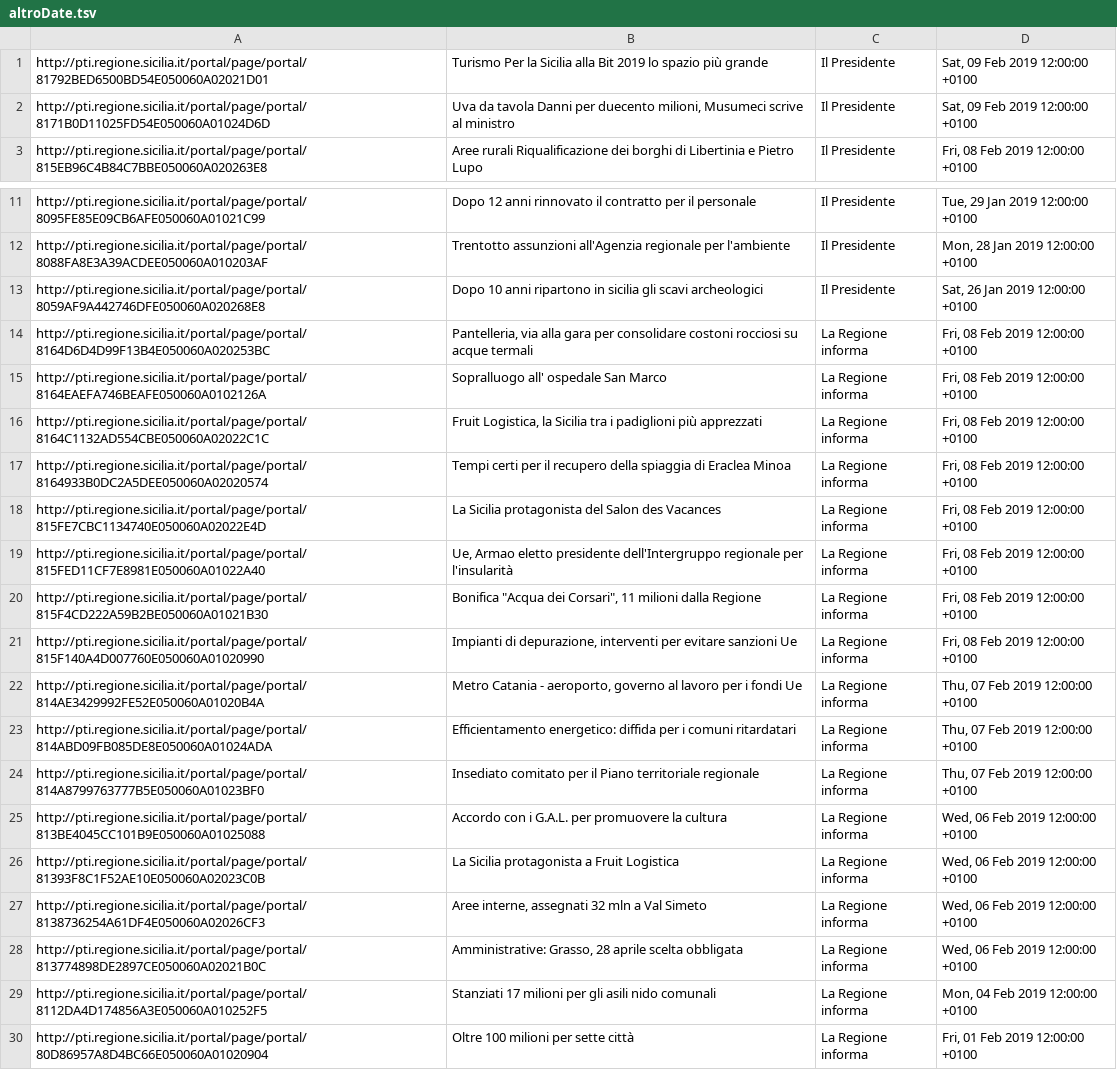
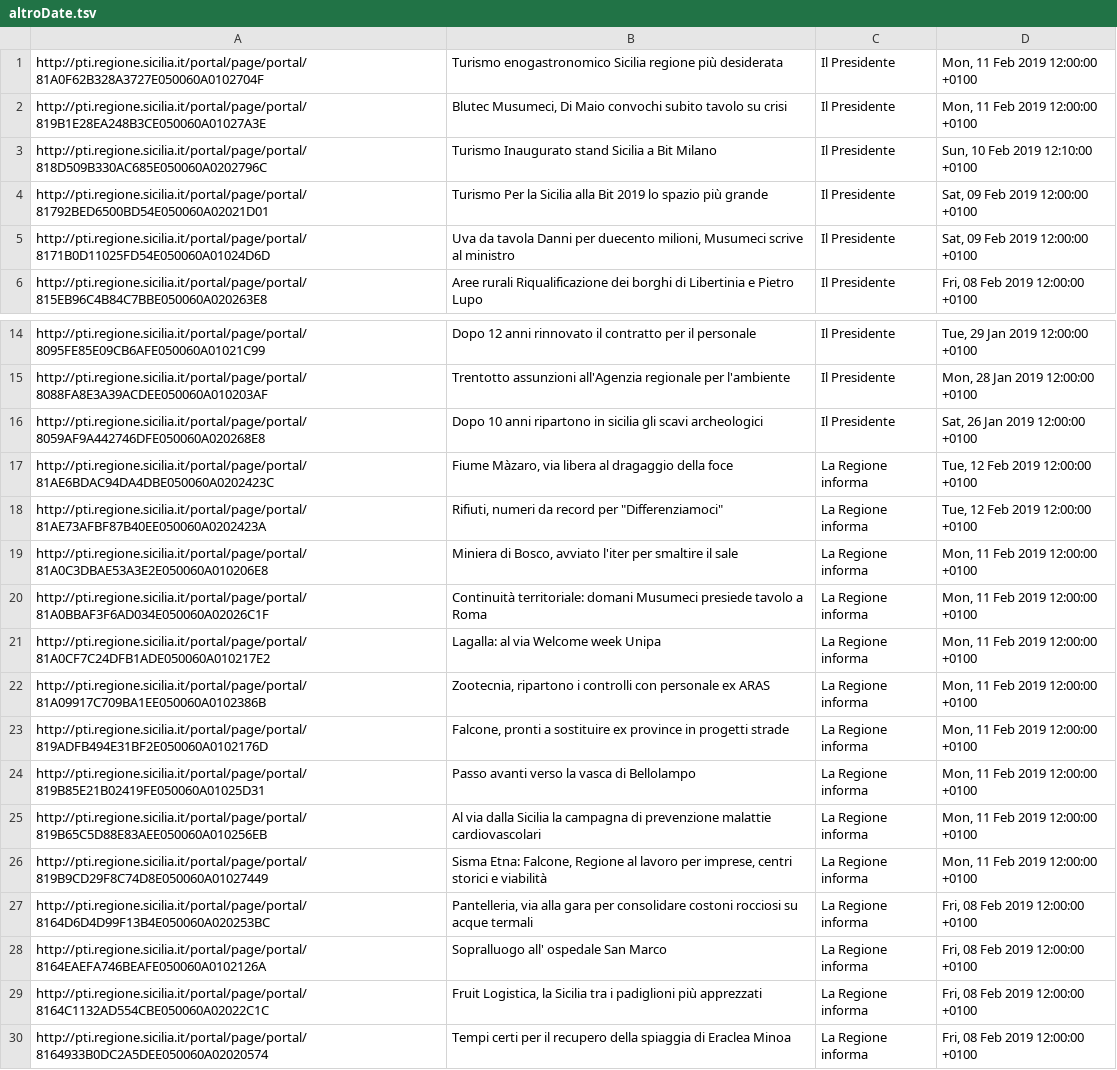
Before and after one commit to aborruso/regioneSiciliaNewsRSS, a TSV file: process/altroDate.tsv, drawn as a sheet; only a part is shown, gaps mark what is left out; the shorter side is filled out with more unchanged rows; the diff names each change by its address in the sheet, - before the commit and + after, or states it on an @@ line.

```diff
--- a/process/altroDate.tsv
+++ b/process/altroDate.tsv
+row 1: http://pti.regione.sicilia.it/portal/page/portal/81A0F62B328A3727E050060A0102704F | Turismo enogastronomico Sicilia regione più desiderata | Il Presidente | Mon, 11 Feb 2019 12:00:00 +0100
+row 2: http://pti.regione.sicilia.it/portal/page/portal/819B1E28EA248B3CE050060A01027A3E | Blutec Musumeci, Di Maio convochi subito tavolo su crisi | Il Presidente | Mon, 11 Feb 2019 12:00:00 +0100
+row 3: http://pti.regione.sicilia.it/portal/page/portal/818D509B330AC685E050060A0202796C | Turismo Inaugurato stand Sicilia a Bit Milano | Il Presidente | Sun, 10 Feb 2019 12:10:00 +0100
+row 17: http://pti.regione.sicilia.it/portal/page/portal/81AE6BDAC94DA4DBE050060A0202423C | Fiume Màzaro, via libera al dragaggio della foce | La Regione informa | Tue, 12 Feb 2019 12:00:00 +0100
+row 18: http://pti.regione.sicilia.it/portal/page/portal/81AE73AFBF87B40EE050060A0202423A | Rifiuti, numeri da record per "Differenziamoci" | La Regione informa | Tue, 12 Feb 2019 12:00:00 +0100
+row 19: http://pti.regione.sicilia.it/portal/page/portal/81A0C3DBAE53A3E2E050060A010206E8 | Miniera di Bosco, avviato l'iter per smaltire il sale | La Regione informa | Mon, 11 Feb 2019 12:00:00 +0100
+row 20: http://pti.regione.sicilia.it/portal/page/portal/81A0BBAF3F6AD034E050060A02026C1F | Continuità territoriale: domani Musumeci presiede tavolo a Roma | La Regione informa | Mon, 11 Feb 2019 12:00:00 +0100
+row 21: http://pti.regione.sicilia.it/portal/page/portal/81A0CF7C24DFB1ADE050060A010217E2 | Lagalla: al via Welcome week Unipa | La Regione informa | Mon, 11 Feb 2019 12:00:00 +0100
+row 22: http://pti.regione.sicilia.it/portal/page/portal/81A09917C709BA1EE050060A0102386B | Zootecnia, ripartono i controlli con personale ex ARAS | La Regione informa | Mon, 11 Feb 2019 12:00:00 +0100
+row 23: http://pti.regione.sicilia.it/portal/page/portal/819ADFB494E31BF2E050060A0102176D | Falcone, pronti a sostituire ex province in progetti strade | La Regione informa | Mon, 11 Feb 2019 12:00:00 +0100
+row 24: http://pti.regione.sicilia.it/portal/page/portal/819B85E21B02419FE050060A01025D31 | Passo avanti verso la vasca di Bellolampo | La Regione informa | Mon, 11 Feb 2019 12:00:00 +0100
+row 25: http://pti.regione.sicilia.it/portal/page/portal/819B65C5D88E83AEE050060A010256EB | Al via dalla Sicilia la campagna di prevenzione malattie cardiovascolari | La Regione informa | Mon, 11 Feb 2019 12:00:00 +0100
+row 26: http://pti.regione.sicilia.it/portal/page/portal/819B9CD29F8C74D8E050060A01027449 | Sisma Etna: Falcone, Regione al lavoro per imprese, centri storici e viabilità | La Regione informa | Mon, 11 Feb 2019 12:00:00 +0100
```
Also changed, not shown: process/RSS.tsv, process/finale.tsv, 8 other files.
